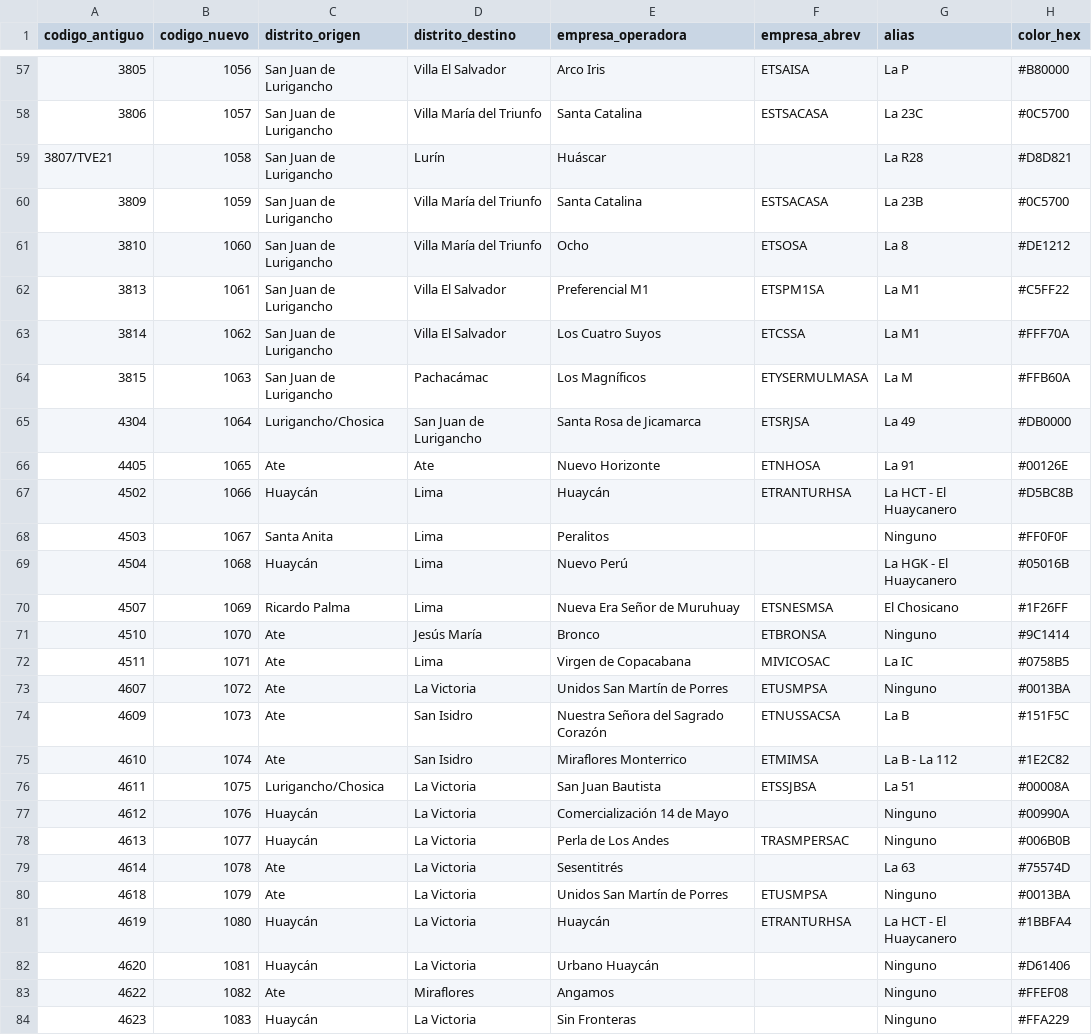
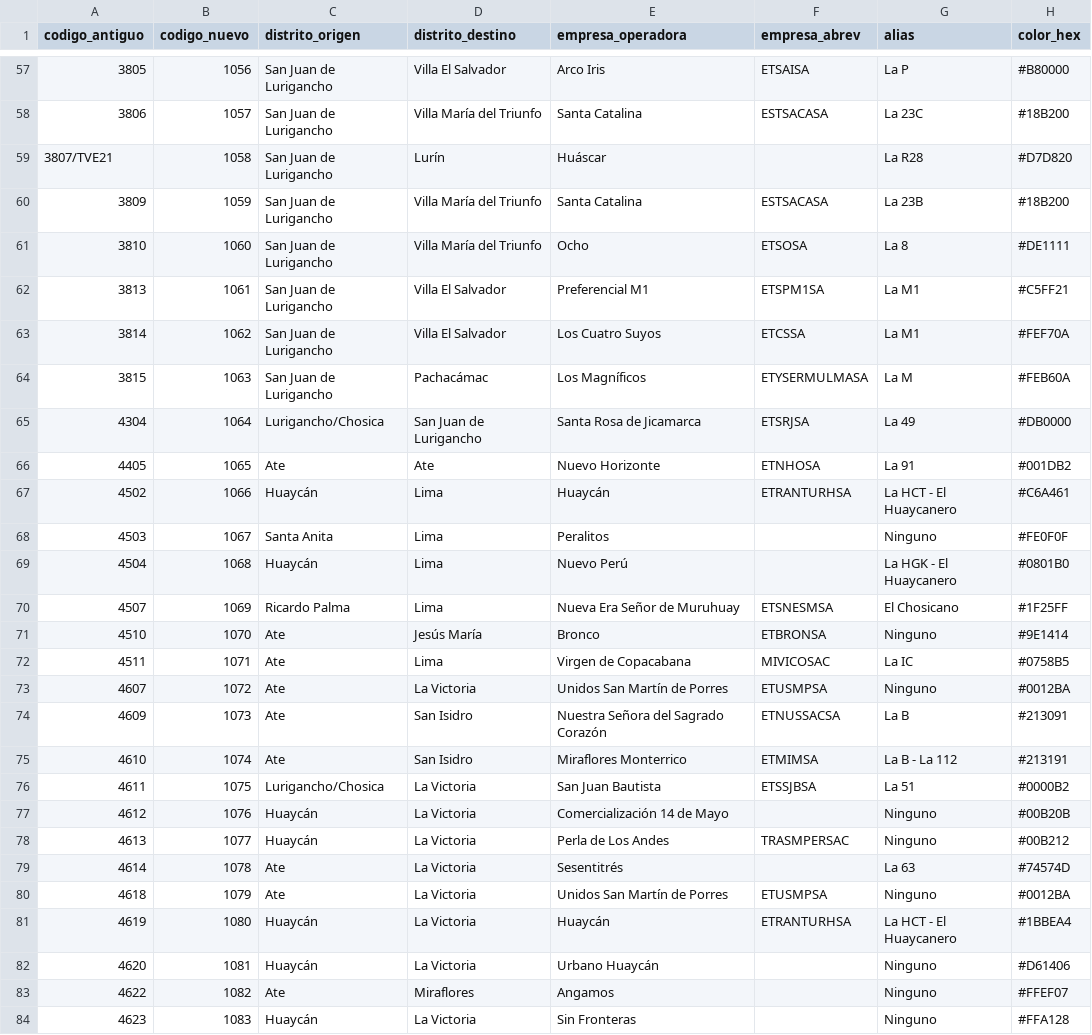
Before and after one commit to alonsoromanc/limarutas, a CSV file: pipeline/output/lista_rutas_nuevas.csv, drawn as a sheet; only a part is shown, gaps mark what is left out; the diff covers the shown part only; the diff names each change by its address in the sheet, - before the commit and + after, or states it on an @@ line.

```diff
--- a/pipeline/output/lista_rutas_nuevas.csv
+++ b/pipeline/output/lista_rutas_nuevas.csv
-H58 (color_hex): #0C5700
+H58 (color_hex): #18B200
-H59 (color_hex): #D8D821
+H59 (color_hex): #D7D820
-H60 (color_hex): #0C5700
+H60 (color_hex): #18B200
-H61 (color_hex): #DE1212
+H61 (color_hex): #DE1111
-H62 (color_hex): #C5FF22
+H62 (color_hex): #C5FF21
-H63 (color_hex): #FFF70A
+H63 (color_hex): #FEF70A
-H64 (color_hex): #FFB60A
+H64 (color_hex): #FEB60A
-H66 (color_hex): #00126E
+H66 (color_hex): #001DB2
-H67 (color_hex): #D5BC8B
+H67 (color_hex): #C6A461
-H68 (color_hex): #FF0F0F
+H68 (color_hex): #FE0F0F
-H69 (color_hex): #05016B
+H69 (color_hex): #0801B0
-H70 (color_hex): #1F26FF
+H70 (color_hex): #1F25FF
-H71 (color_hex): #9C1414
+H71 (color_hex): #9E1414
-H73 (color_hex): #0013BA
+H73 (color_hex): #0012BA
-H74 (color_hex): #151F5C
+H74 (color_hex): #213091
-H75 (color_hex): #1E2C82
+H75 (color_hex): #213191
-H76 (color_hex): #00008A
+H76 (color_hex): #0000B2
-H77 (color_hex): #00990A
+H77 (color_hex): #00B20B
-H78 (color_hex): #006B0B
+H78 (color_hex): #00B212
-H79 (color_hex): #75574D
+H79 (color_hex): #74574D
-H80 (color_hex): #0013BA
+H80 (color_hex): #0012BA
-H81 (color_hex): #1BBFA4
+H81 (color_hex): #1BBEA4
-H83 (color_hex): #FFEF08
+H83 (color_hex): #FFEF07
-H84 (color_hex): #FFA229
+H84 (color_hex): #FFA128
```
Also changed, not shown: 163 edited cells elsewhere in this file, pipeline/output/lista_rutas_antiguas.csv, pipeline/output/lista_rutas_maestro.csv, 3 other files.
